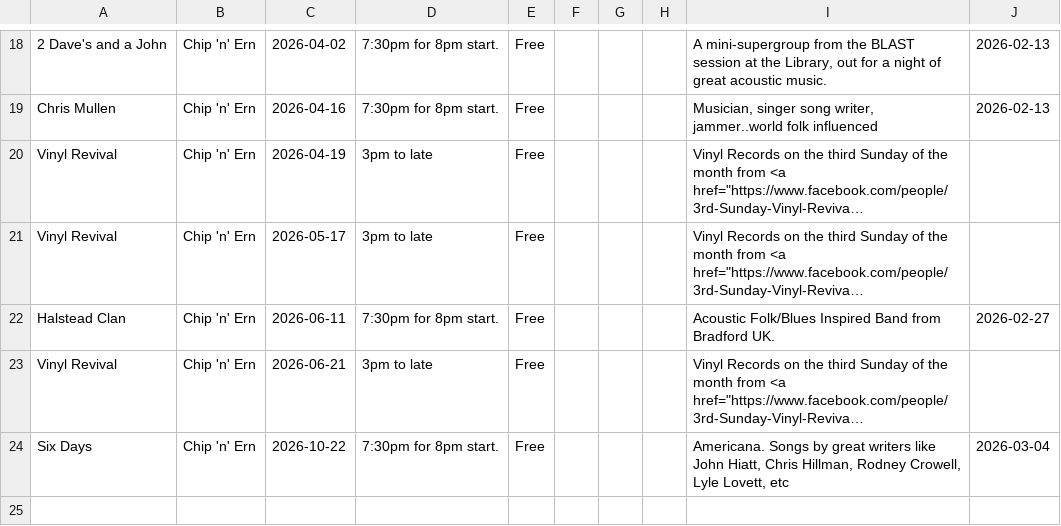
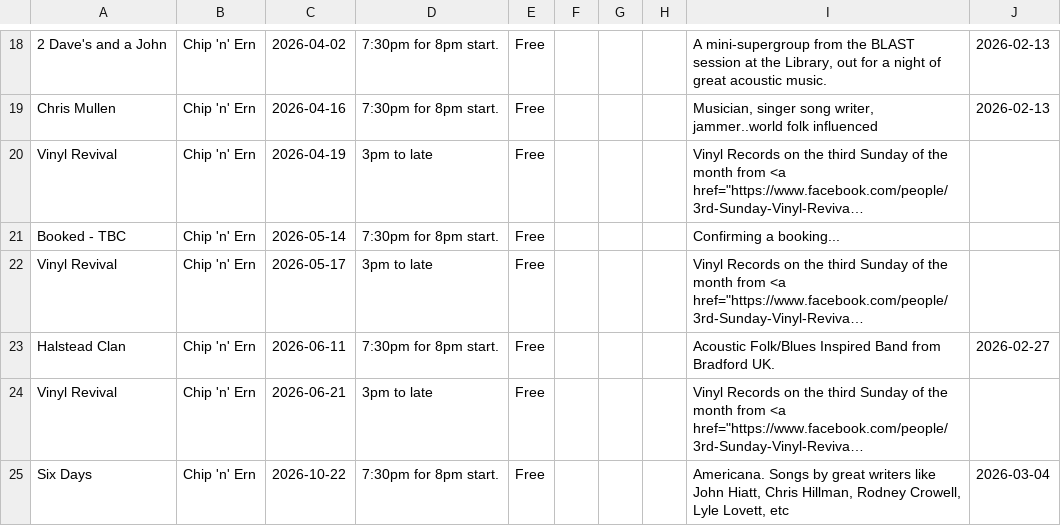
Before and after one commit to caprenter/bingley-music-town, a CSV file: docs/_data/chip.csv, drawn as a sheet; only a part is shown, gaps mark what is left out; long unchanged cells end in …; the diff names each change by its address in the sheet, - before the commit and + after, or states it on an @@ line.

```diff
--- a/docs/_data/chip.csv
+++ b/docs/_data/chip.csv
+row 21: Booked - TBC | Chip 'n' Ern | 2026-05-14 | 7:30pm for 8pm start. | Free |  |  |  | Confirming a booking...
```
Also changed, not shown: docs/_data/events.csv, 7 other files.
